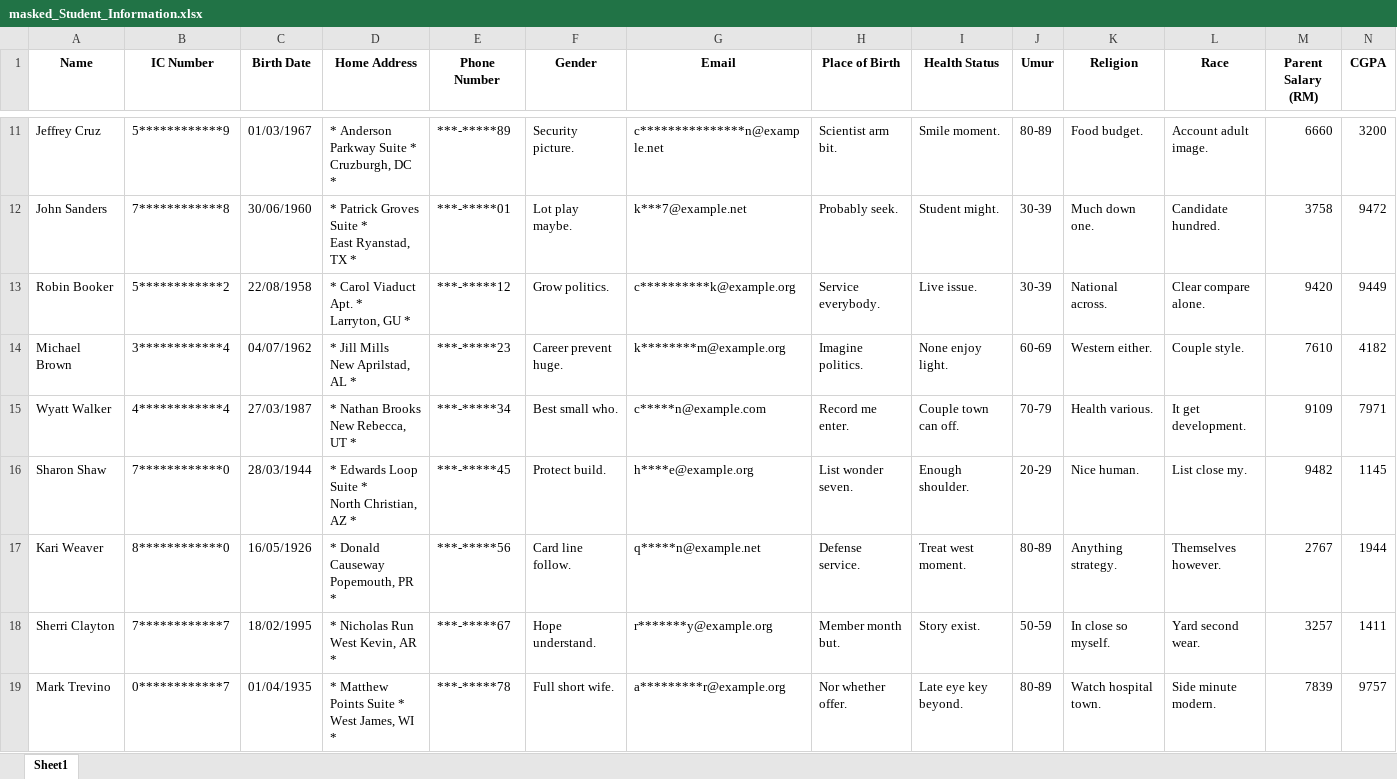
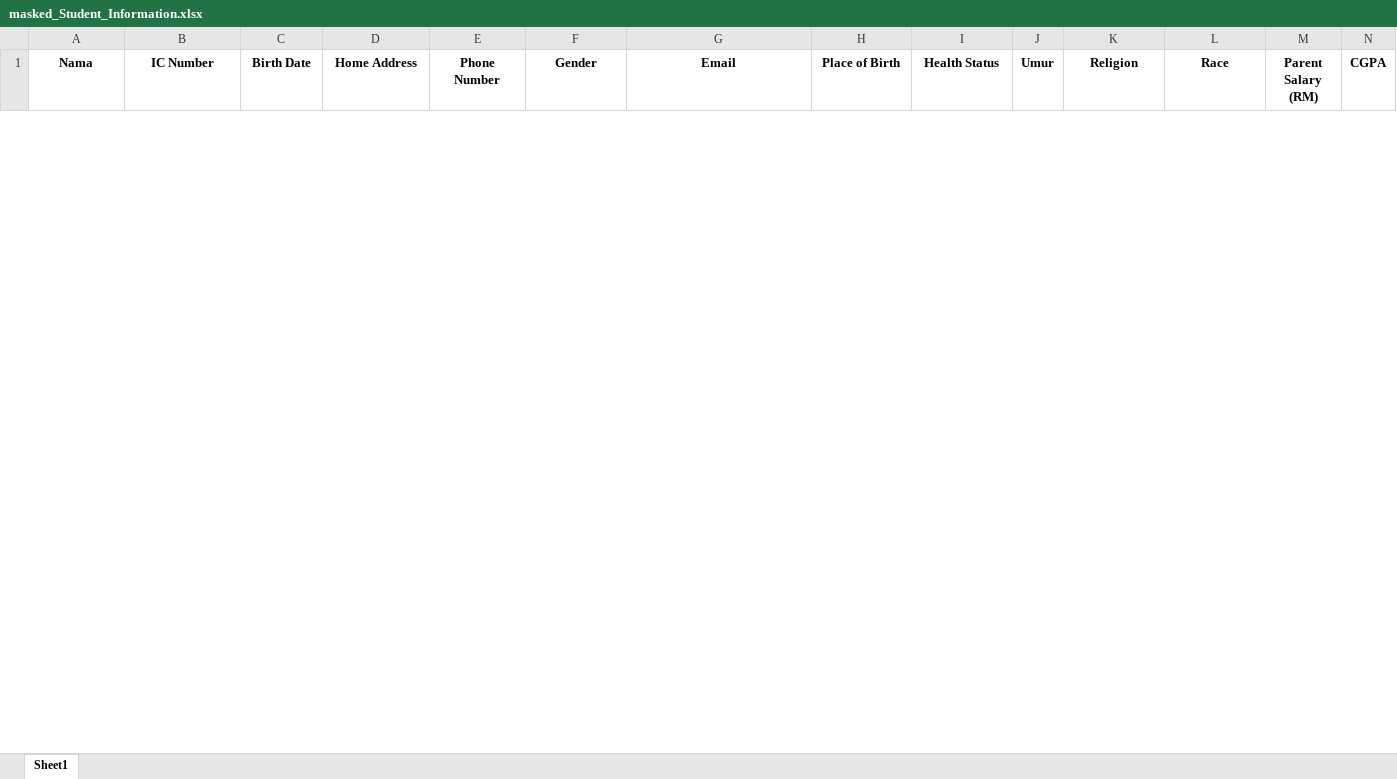
Before and after one commit to ird1natris/Data-Masking, an Excel workbook: backend/uploads/masked/masked_Student_Information.xlsx, sheet Sheet1, drawn as a sheet; only a part is shown, gaps mark what is left out; values as stored, in another font and other column widths than the file's, no borders; removed rows and columns are numbered as before the commit, all else as after; rows hold the shown columns only; ↵ is a line break in a cell; the diff covers the shown part only; the diff names each change by its address in the sheet, - before the commit and + after, or states it on an @@ line.

```diff
--- a/backend/uploads/masked/masked_Student_Information.xlsx (sheet Sheet1)
+++ b/backend/uploads/masked/masked_Student_Information.xlsx (sheet Sheet1)
-A1: Name
+A1: Nama
-row 11: Jeffrey Cruz | 5************9 | 01/03/1967 | * Anderson Parkway Suite * ↵ Cruzburgh, DC * | ***-*****89 | Security picture. | c***************n@example.net | Scientist arm bit. | Smile moment. | 80-89 | Food budget. | Account adult image. | 6660 | 3200
-row 12: John Sanders | 7************8 | 30/06/1960 | * Patrick Groves Suite * ↵ East Ryanstad, TX * | ***-*****01 | Lot play maybe. | k***7@example.net | Probably seek. | Student might. | 30-39 | Much down one. | Candidate hundred. | 3758 | 9472
-row 13: Robin Booker | 5************2 | 22/08/1958 | * Carol Viaduct Apt. * ↵ Larryton, GU * | ***-*****12 | Grow politics. | c**********k@example.org | Service everybody. | Live issue. | 30-39 | National across. | Clear compare alone. | 9420 | 9449
-row 14: Michael Brown | 3************4 | 04/07/1962 | * Jill Mills ↵ New Aprilstad, AL * | ***-*****23 | Career prevent huge. | k********m@example.org | Imagine politics. | None enjoy light. | 60-69 | Western either. | Couple style. | 7610 | 4182
-row 15: Wyatt Walker | 4************4 | 27/03/1987 | * Nathan Brooks ↵ New Rebecca, UT * | ***-*****34 | Best small who. | c*****n@example.com | Record me enter. | Couple town can off. | 70-79 | Health various. | It get development. | 9109 | 7971
-row 16: Sharon Shaw | 7************0 | 28/03/1944 | * Edwards Loop Suite * ↵ North Christian, AZ * | ***-*****45 | Protect build. | h****e@example.org | List wonder seven. | Enough shoulder. | 20-29 | Nice human. | List close my. | 9482 | 1145
-row 17: Kari Weaver | 8************0 | 16/05/1926 | * Donald Causeway ↵ Popemouth, PR * | ***-*****56 | Card line follow. | q*****n@example.net | Defense service. | Treat west moment. | 80-89 | Anything strategy. | Themselves however. | 2767 | 1944
-row 18: Sherri Clayton | 7************7 | 18/02/1995 | * Nicholas Run ↵ West Kevin, AR * | ***-*****67 | Hope understand. | r*******y@example.org | Member month but. | Story exist. | 50-59 | In close so myself. | Yard second wear. | 3257 | 1411
-row 19: Mark Trevino | 0************7 | 01/04/1935 | * Matthew Points Suite * ↵ West James, WI * | ***-*****78 | Full short wife. | a*********r@example.org | Nor whether offer. | Late eye key beyond. | 80-89 | Watch hospital town. | Side minute modern. | 7839 | 9757
```
Also changed, not shown: 30 added rows and 21 removed rows elsewhere in this sheet, backend/uploads/original/Student_Information.xlsx, 1 other file.
